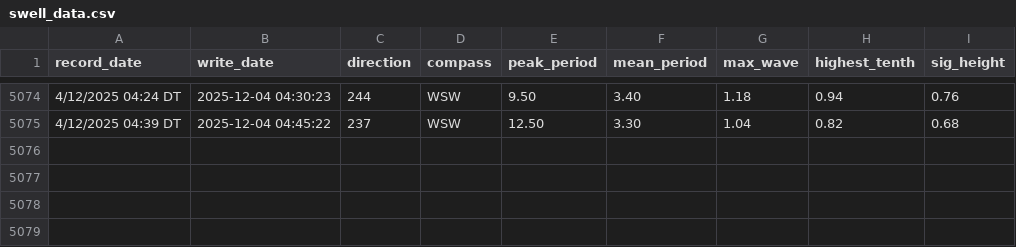
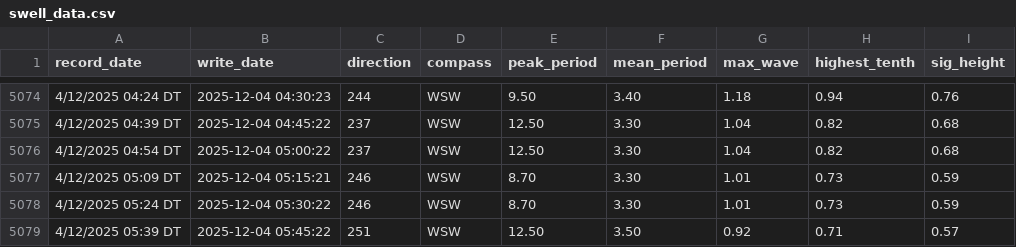
Before and after one commit to Hamish-StonyAnalytics/coastal-swell.github.io, a CSV file: swell_data.csv, drawn as a sheet; only a part is shown, gaps mark what is left out; the diff names each change by its address in the sheet, - before the commit and + after, or states it on an @@ line.

Commit message:
Automated data update

```diff
--- a/swell_data.csv
+++ b/swell_data.csv
+row 5076: 4/12/2025 04:54 DT | 2025-12-04 05:00:22 | 237 | WSW | 12.50 | 3.30 | 1.04 | 0.82 | 0.68
+row 5077: 4/12/2025 05:09 DT | 2025-12-04 05:15:21 | 246 | WSW | 8.70 | 3.30 | 1.01 | 0.73 | 0.59
+row 5078: 4/12/2025 05:24 DT | 2025-12-04 05:30:22 | 246 | WSW | 8.70 | 3.30 | 1.01 | 0.73 | 0.59
+row 5079: 4/12/2025 05:39 DT | 2025-12-04 05:45:22 | 251 | WSW | 12.50 | 3.50 | 0.92 | 0.71 | 0.57
```
